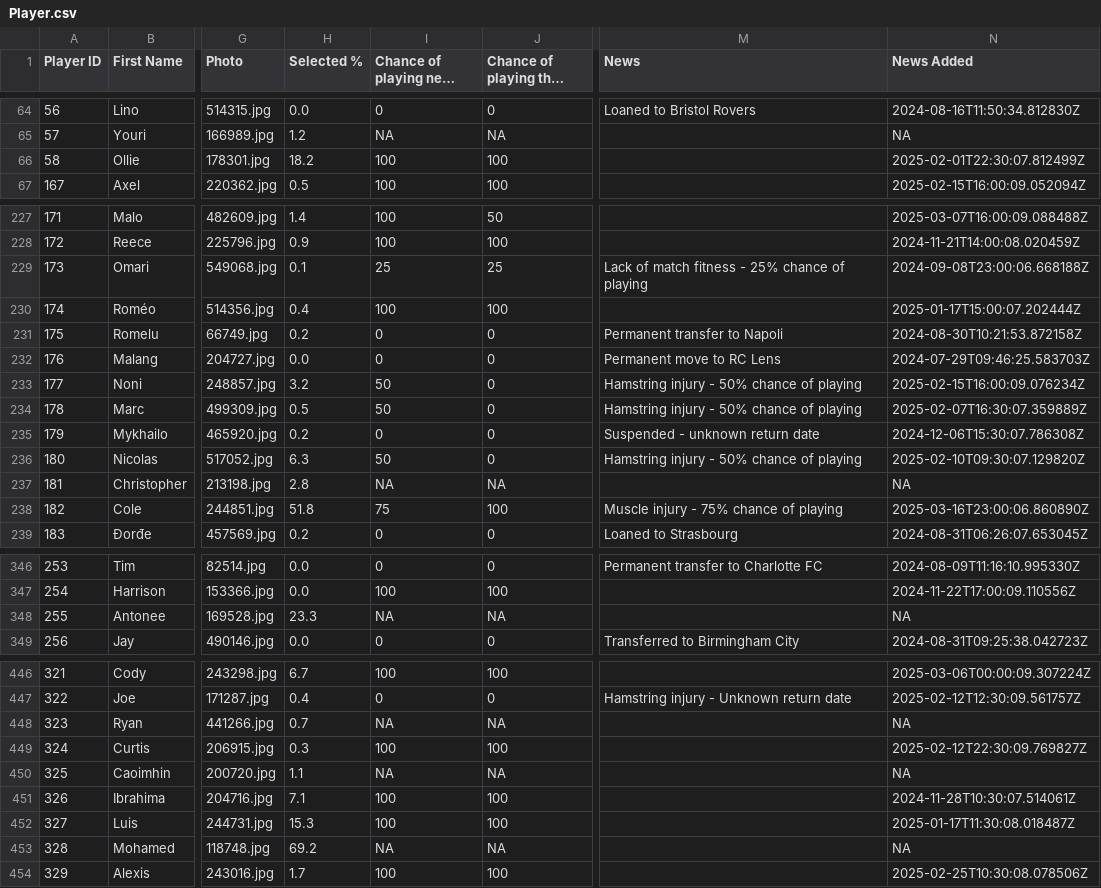
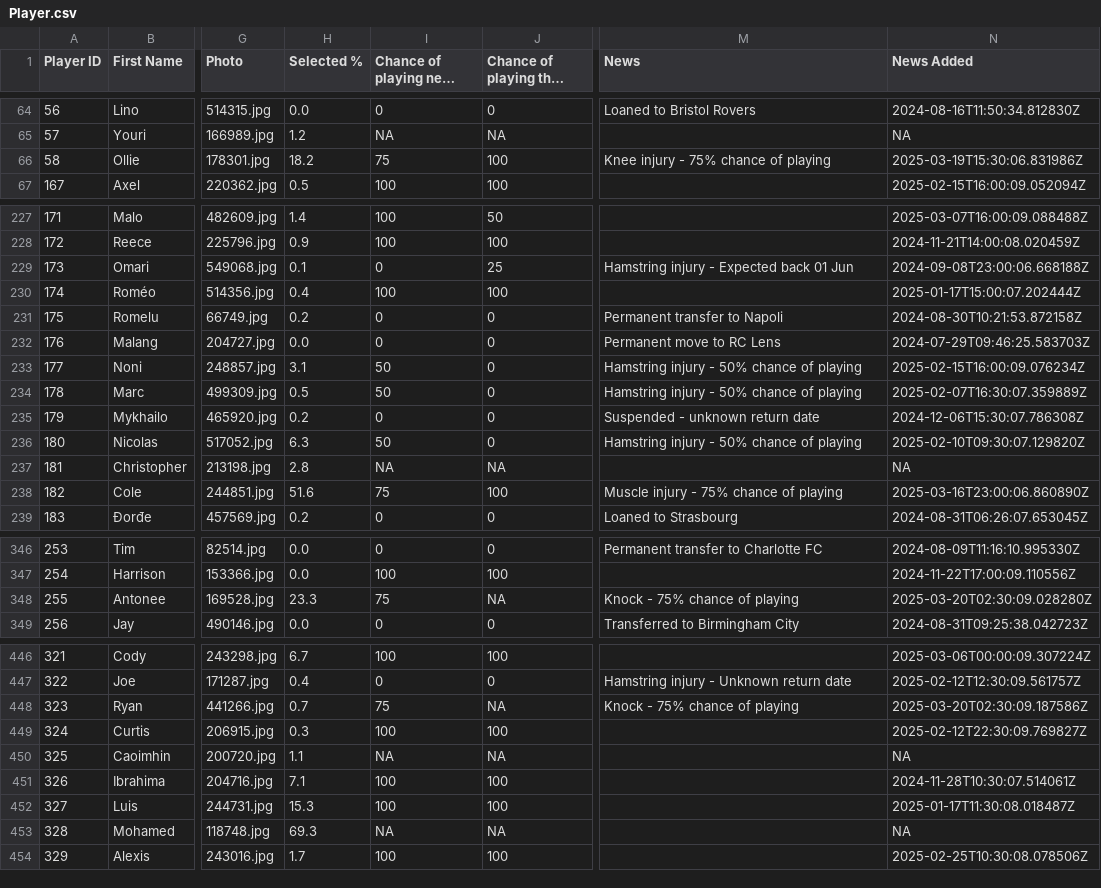
Before and after one commit to ARW4/FPL_Project, a CSV file: Player.csv, drawn as a sheet; only a part is shown, gaps mark what is left out; long unchanged cells end in …; the diff covers the shown part only; the diff names each change by its address in the sheet, - before the commit and + after, or states it on an @@ line.

```diff
--- a/Player.csv
+++ b/Player.csv
-I66 (Chance of playing next round): 100
+I66 (Chance of playing next round): 75
-M66 (News): (empty)
+M66 (News): Knee injury - 75% chance of playing
-N66 (News Added): 2025-02-01T22:30:07.812499Z
+N66 (News Added): 2025-03-19T15:30:06.831986Z
-I229 (Chance of playing next round): 25
+I229 (Chance of playing next round): 0
-M229 (News): Lack of match fitness - 25% chance of playing
+M229 (News): Hamstring injury - Expected back 01 Jun
-H233 (Selected %): 3.2
+H233 (Selected %): 3.1
-H238 (Selected %): 51.8
+H238 (Selected %): 51.6
-I348 (Chance of playing next round): NA
+I348 (Chance of playing next round): 75
-M348 (News): (empty)
+M348 (News): Knock - 75% chance of playing
-N348 (News Added): NA
+N348 (News Added): 2025-03-20T02:30:09.028280Z
-I448 (Chance of playing next round): NA
+I448 (Chance of playing next round): 75
-M448 (News): (empty)
+M448 (News): Knock - 75% chance of playing
-N448 (News Added): NA
+N448 (News Added): 2025-03-20T02:30:09.187586Z
-H453 (Selected %): 69.2
+H453 (Selected %): 69.3
```
Also changed, not shown: 32 edited cells elsewhere in this file.
